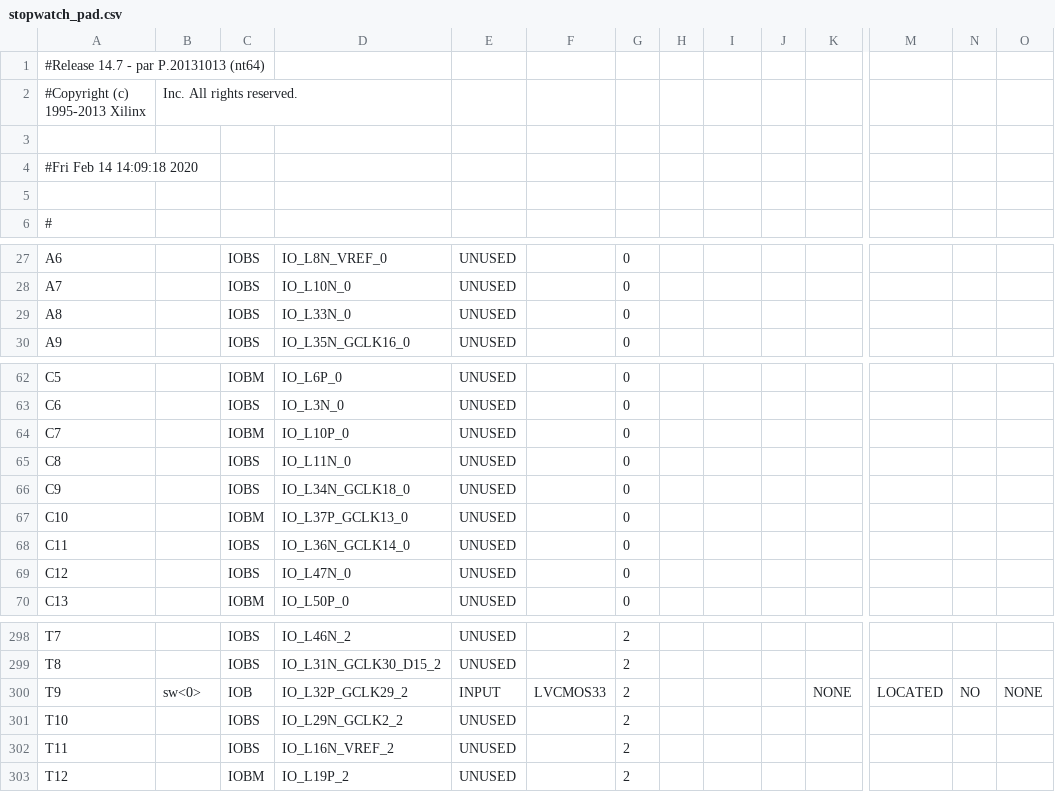
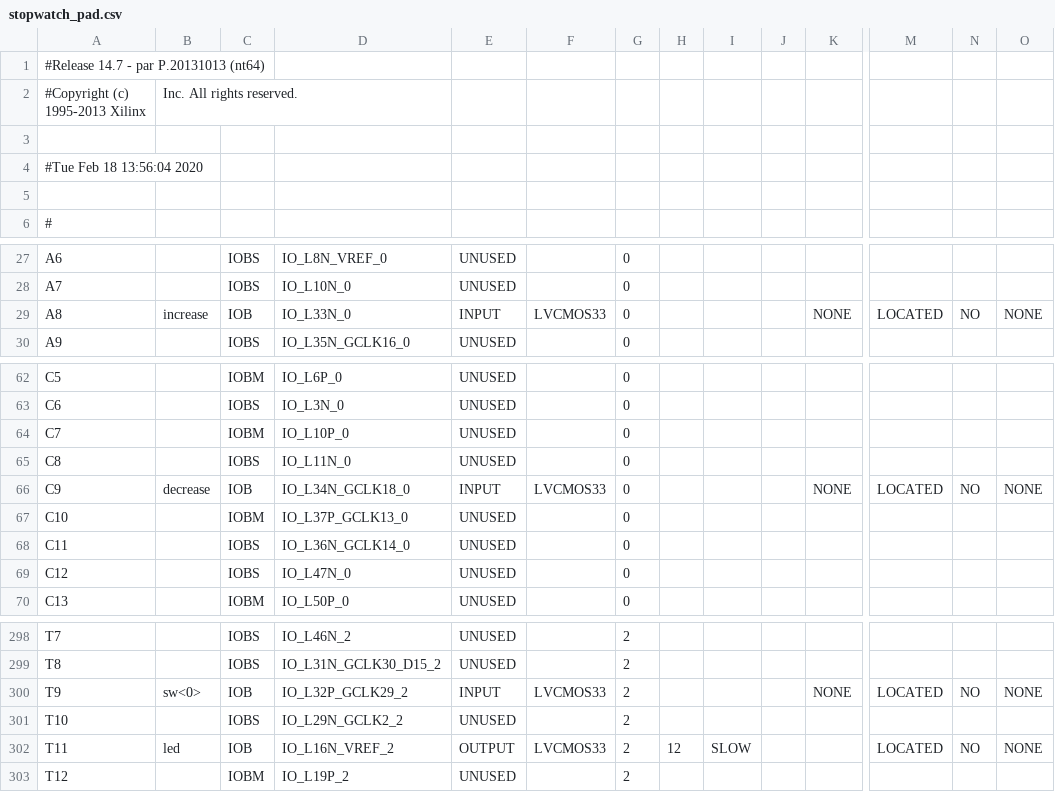
Before and after one commit to Andrewg1263/M152A-2020Winter, a CSV file: StopWatch/stopwatch_pad.csv, drawn as a sheet; only a part is shown, gaps mark what is left out; the diff names each change by its address in the sheet, - before the commit and + after, or states it on an @@ line.

```diff
--- a/StopWatch/stopwatch_pad.csv
+++ b/StopWatch/stopwatch_pad.csv
-A4: #Fri Feb 14 14:09:18 2020
+A4: #Tue Feb 18 13:56:04 2020
-B29: (empty)
+B29: increase
-C29: IOBS
+C29: IOB
-E29: UNUSED
+E29: INPUT
-F29: (empty)
+F29: LVCMOS33
-K29: (empty)
+K29: NONE
-M29: (empty)
+M29: LOCATED
-N29: (empty)
+N29: NO
-O29: (empty)
+O29: NONE
-B66: (empty)
+B66: decrease
-C66: IOBS
+C66: IOB
-E66: UNUSED
+E66: INPUT
-F66: (empty)
+F66: LVCMOS33
-K66: (empty)
+K66: NONE
-M66: (empty)
+M66: LOCATED
-N66: (empty)
+N66: NO
-O66: (empty)
+O66: NONE
-B302: (empty)
+B302: led
-C302: IOBS
+C302: IOB
-E302: UNUSED
+E302: OUTPUT
-F302: (empty)
+F302: LVCMOS33
-H302: (empty)
+H302: 12
-I302: (empty)
+I302: SLOW
-M302: (empty)
+M302: LOCATED
-N302: (empty)
+N302: NO
-O302: (empty)
+O302: NONE
```
Also changed, not shown: 52 other files.
